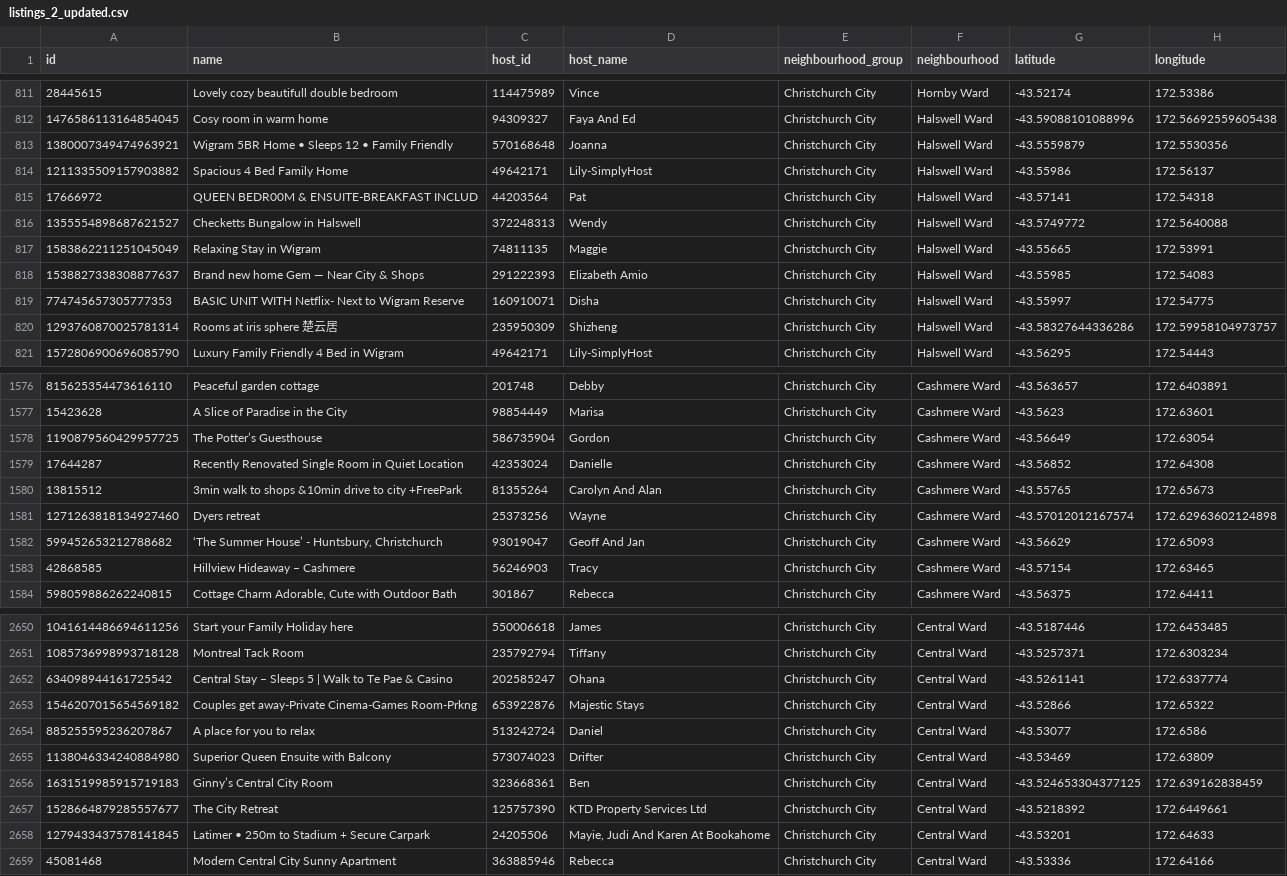
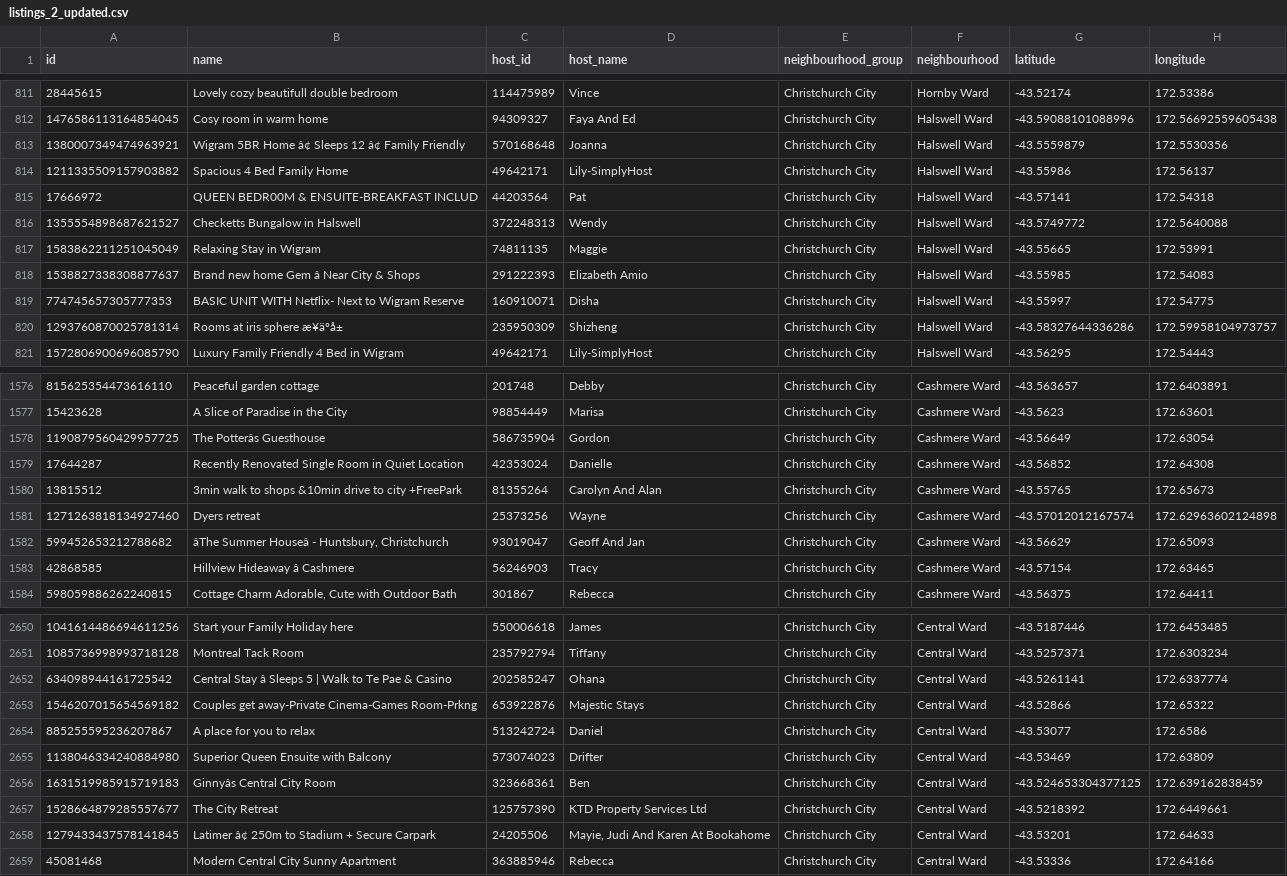
Before and after one commit to connorruss2005-cmd/DATA201-project, a CSV file: Deliverables/Deliverable-3/Output/Updated_listings/listings_2_updated.csv, drawn as a sheet; only a part is shown, gaps mark what is left out; the diff covers the shown part only; the diff names each change by its address in the sheet, - before the commit and + after, or states it on an @@ line.

```diff
--- a/Deliverables/Deliverable-3/Output/Updated_listings/listings_2_updated.csv
+++ b/Deliverables/Deliverable-3/Output/Updated_listings/listings_2_updated.csv
-B813 (name): …5BR Home • Sleeps 12 • Family Friendly
+B813 (name): …5BR Home â¢ Sleeps 12 â¢ Family Friendly
-B818 (name): Brand new home Gem — Near City & Shops
+B818 (name): Brand new home Gem â Near City & Shops
-B820 (name): Rooms at iris sphere 楚云居
+B820 (name): Rooms at iris sphere æ¥äºå±
-B1578 (name): The Potter’s Guesthouse
+B1578 (name): The Potterâs Guesthouse
-B1582 (name): ‘The Summer House’ - Huntsbury, Christchurch
+B1582 (name): âThe Summer Houseâ - Huntsbury, Christchurch
-B1583 (name): Hillview Hideaway – Cashmere
+B1583 (name): Hillview Hideaway â Cashmere
-B2652 (name): Central Stay – Sleeps 5…
+B2652 (name): Central Stay â Sleeps 5…
-B2656 (name): Ginny’s Central City Room
+B2656 (name): Ginnyâs Central City Room
-B2658 (name): Latimer • 250m to Stadium + Secure Carpark
+B2658 (name): Latimer â¢ 250m to Stadium + Secure Carpark
```
Also changed, not shown: 181 edited cells elsewhere in this file, Deliverables/Deliverable-3/Output/Updated_listings/listings_3_updated.csv, Deliverables/Deliverable-3/Output/Updated_listings/listings_4_updated.csv, 19 other files.
